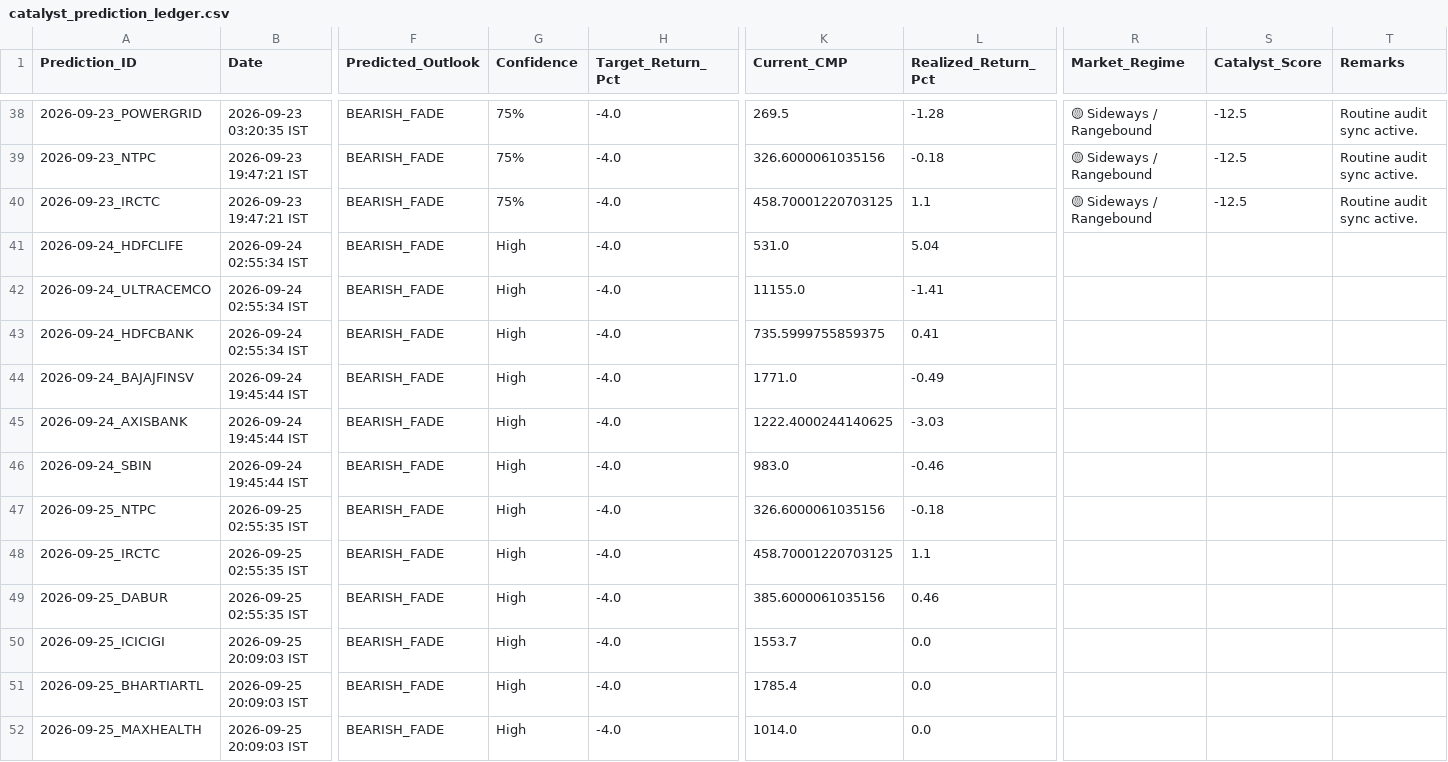
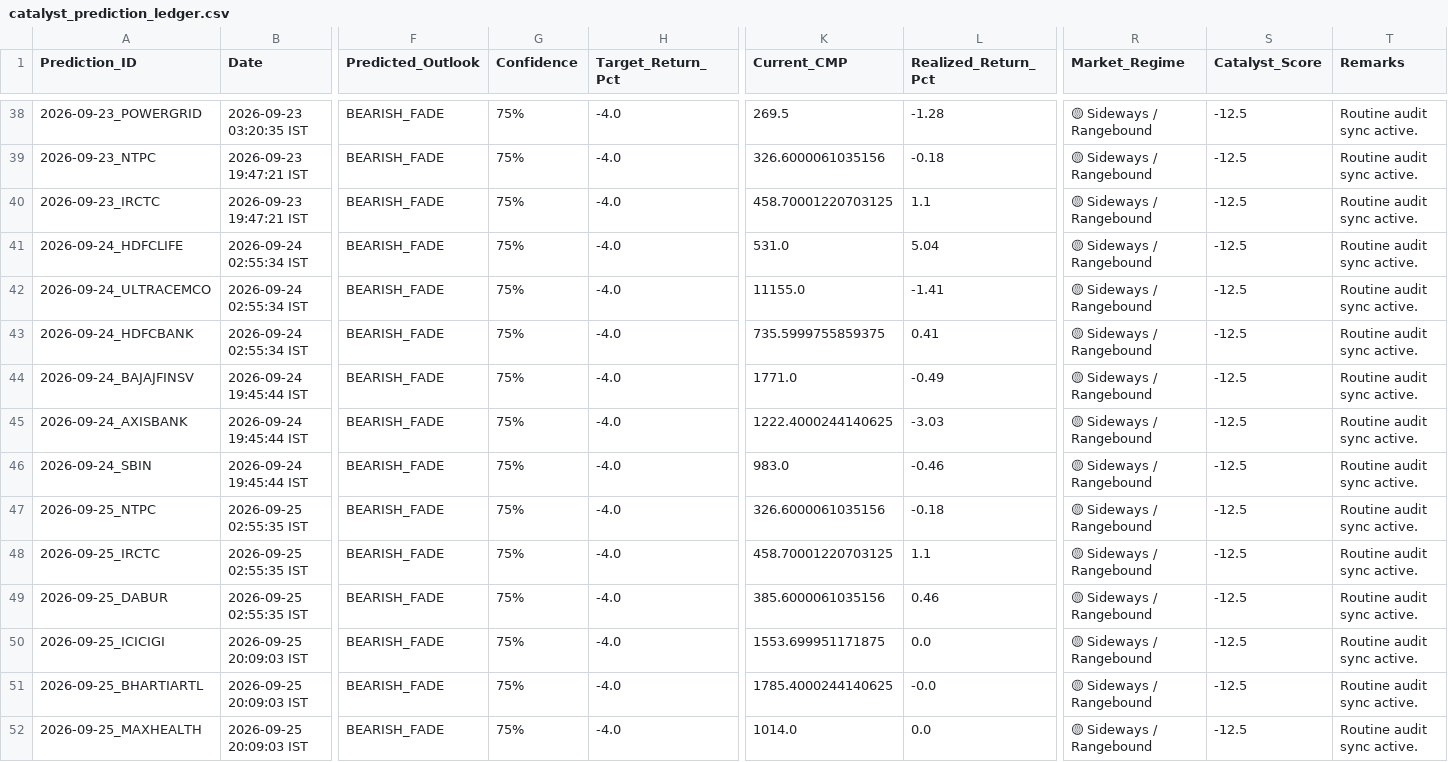
Before and after one commit to purntripathi-cmd/catalyst-pulse-pro, a CSV file: catalyst_prediction_ledger.csv, drawn as a sheet; only a part is shown, gaps mark what is left out; the diff names each change by its address in the sheet, - before the commit and + after, or states it on an @@ line.

Commit message:
Ledger update [2026-09-25 23:12:14 IST]

```diff
--- a/catalyst_prediction_ledger.csv
+++ b/catalyst_prediction_ledger.csv
-G41:G52 (Confidence): High
+G41:G52 (Confidence): 75%
-R41:R52 (Market_Regime): (empty)
+R41:R52 (Market_Regime): 🟡 Sideways / Rangebound
-S41:S52 (Catalyst_Score): (empty)
+S41:S52 (Catalyst_Score): -12.5
-T41:T52 (Remarks): (empty)
+T41:T52 (Remarks): Routine audit sync active.
-K50 (Current_CMP): 1553.7
+K50 (Current_CMP): 1553.699951171875
-K51 (Current_CMP): 1785.4
+K51 (Current_CMP): 1785.4000244140625
-L51 (Realized_Return_Pct): 0.0
+L51 (Realized_Return_Pct): -0.0
```
